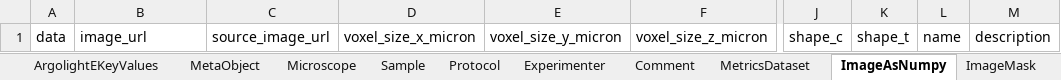
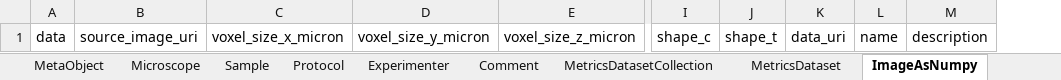
Before and after one commit to juliomateoslangerak/microscopemetrics-schema, an Excel workbook: project/excel/microscopemetrics_schema.xlsx, sheet ImageAsNumpy, drawn as a sheet; only a part is shown, gaps mark what is left out; values as stored, in another font and other column widths than the file's, no borders; removed rows and columns are numbered as before the commit, all else as after; the diff names each change by its address in the sheet, - before the commit and + after, or states it on an @@ line.

```diff
--- a/project/excel/microscopemetrics_schema.xlsx (sheet ImageAsNumpy)
+++ b/project/excel/microscopemetrics_schema.xlsx (sheet ImageAsNumpy)
+sheet tab: MetricsDatasetCollection
-column C, row 1: source_image_url
+column K, row 1: data_uri
-B1: image_url
+B1: source_image_uri
```
Also changed, not shown: sheet FieldIlluminationKeyValues, sheet PSFBeadsOutput, sheet FieldIlluminationOutput, sheet ArgolightBOutput, sheet ArgolightBDataset, sheet ArgolightEDataset, 20 more sheets, other sheet tabs, 11 other files.
